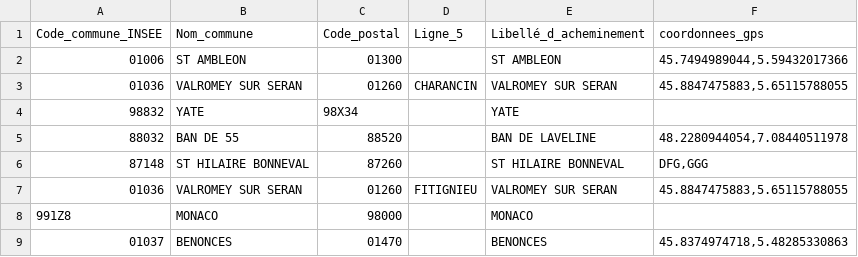
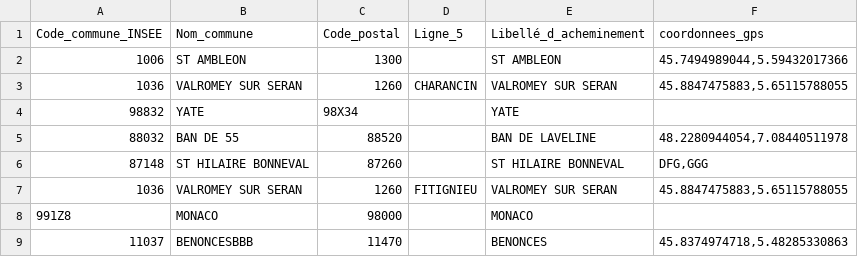
Before and after one commit to Bertrand03/batch, a CSV file: src/main/resources/laposte_hexasmal_test_skip.csv, drawn as a sheet.

```diff
--- a/src/main/resources/laposte_hexasmal_test_skip.csv
+++ b/src/main/resources/laposte_hexasmal_test_skip.csv
@@ -1,4 +1,4 @@
 Code_commune_INSEE;Nom_commune;Code_postal;Ligne_5;Libellé_d_acheminement;coordonnees_gps
-01006;ST AMBLEON;01300;;ST AMBLEON;45.7494989044,5.59432017366
-01036;VALROMEY SUR SERAN;01260;CHARANCIN;VALROMEY SUR SERAN;45.8847475883,5.65115788055
+1006;ST AMBLEON;1300;;ST AMBLEON;45.7494989044,5.59432017366
+1036;VALROMEY SUR SERAN;1260;CHARANCIN;VALROMEY SUR SERAN;45.8847475883,5.65115788055
 98832;YATE;98X34;;YATE;
@@ -6,4 +6,4 @@ Code_commune_INSEE;Nom_commune;Code_postal;Ligne_5;Libellé_d_acheminement;coord
 87148;ST HILAIRE BONNEVAL;87260;;ST HILAIRE BONNEVAL;DFG,GGG
-01036;VALROMEY SUR SERAN;01260;FITIGNIEU;VALROMEY SUR SERAN;45.8847475883,5.65115788055
+1036;VALROMEY SUR SERAN;1260;FITIGNIEU;VALROMEY SUR SERAN;45.8847475883,5.65115788055
 991Z8;MONACO;98000;;MONACO;
-01037;BENONCES;01470;;BENONCES;45.8374974718,5.48285330863
+11037;BENONCESBBB;11470;;BENONCES;45.8374974718,5.48285330863
```
Also changed, not shown: src/main/resources/laposte_hexasmal_small.csv, 13 other files.
